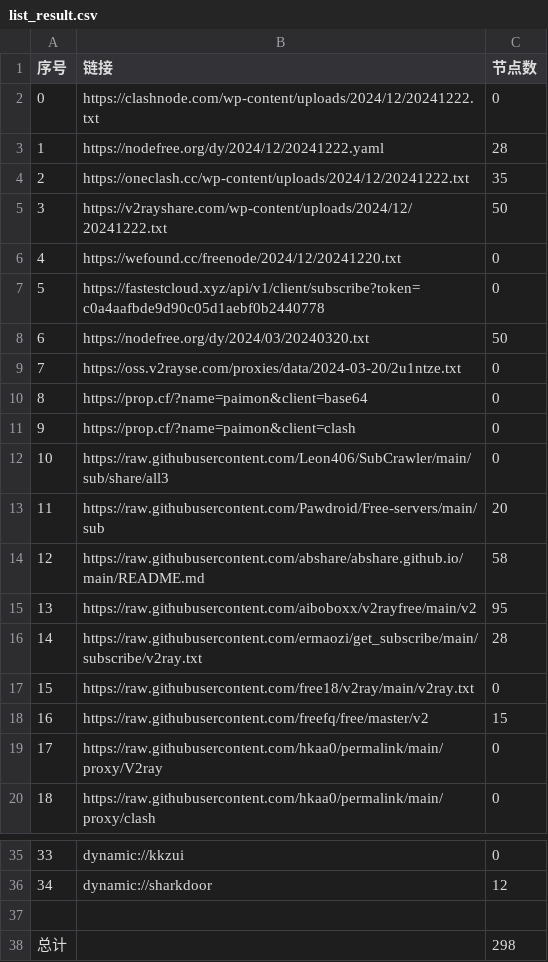
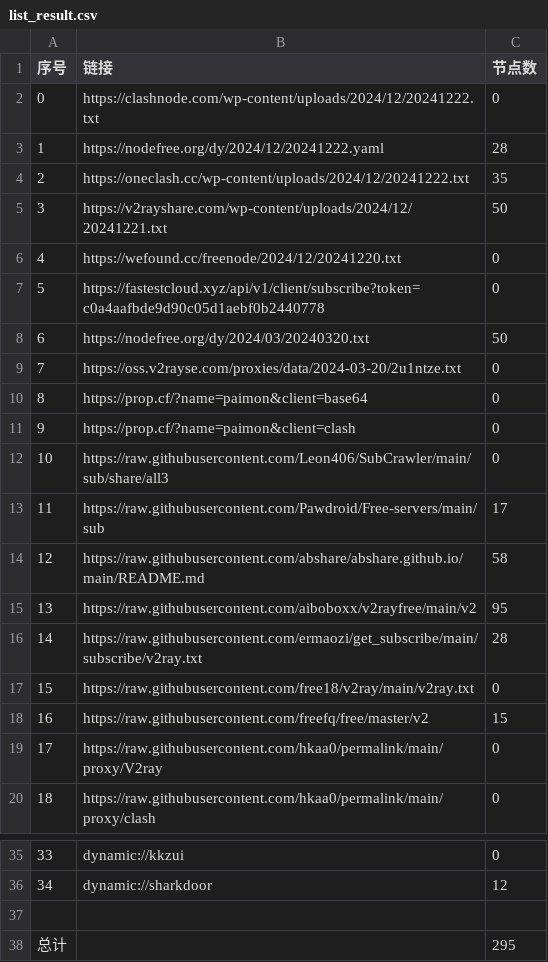
Before and after one commit to a97083435/freejie, a CSV file: freevm/list_result.csv, drawn as a sheet; only a part is shown, gaps mark what is left out.

```diff
--- a/freevm/list_result.csv
+++ b/freevm/list_result.csv
@@ -4,3 +4,3 @@
 2,https://oneclash.cc/wp-content/uploads/2024/12/20241222.txt,35
-3,https://v2rayshare.com/wp-content/uploads/2024/12/20241222.txt,50
+3,https://v2rayshare.com/wp-content/uploads/2024/12/20241221.txt,50
 4,https://wefound.cc/freenode/2024/12/20241220.txt,0
@@ -12,3 +12,3 @@
 10,https://raw.githubusercontent.com/Leon406/SubCrawler/main/sub/share/all3,0
-11,https://raw.githubusercontent.com/Pawdroid/Free-servers/main/sub,20
+11,https://raw.githubusercontent.com/Pawdroid/Free-servers/main/sub,17
 12,https://raw.githubusercontent.com/abshare/abshare.github.io/main/README.md,58
@@ -37,2 +37,2 @@
 
-总计,,298
+总计,,295
```
Also changed, not shown: 17 other files.
